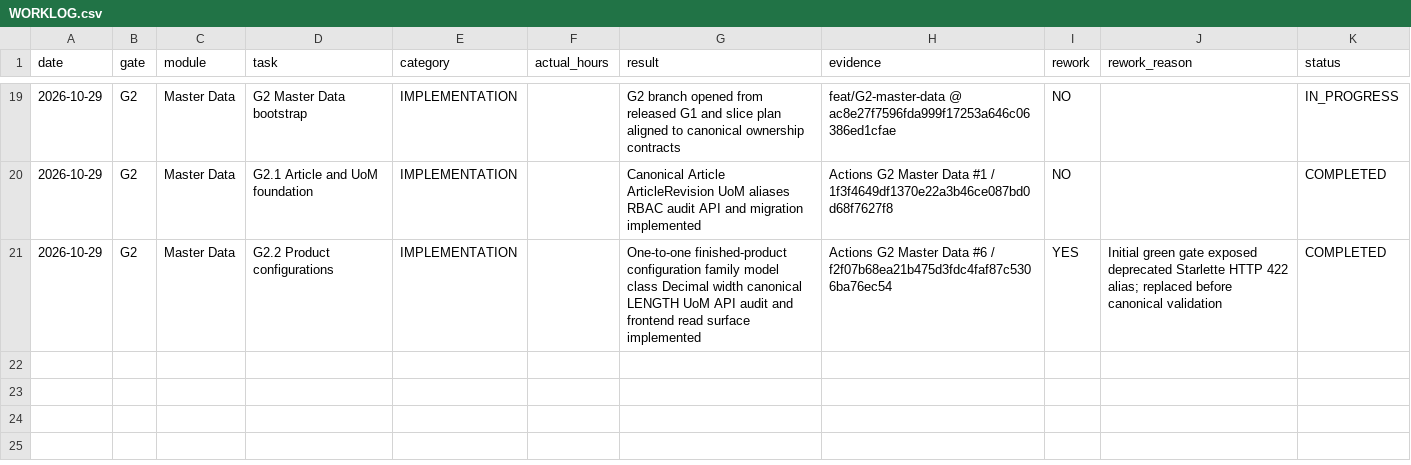
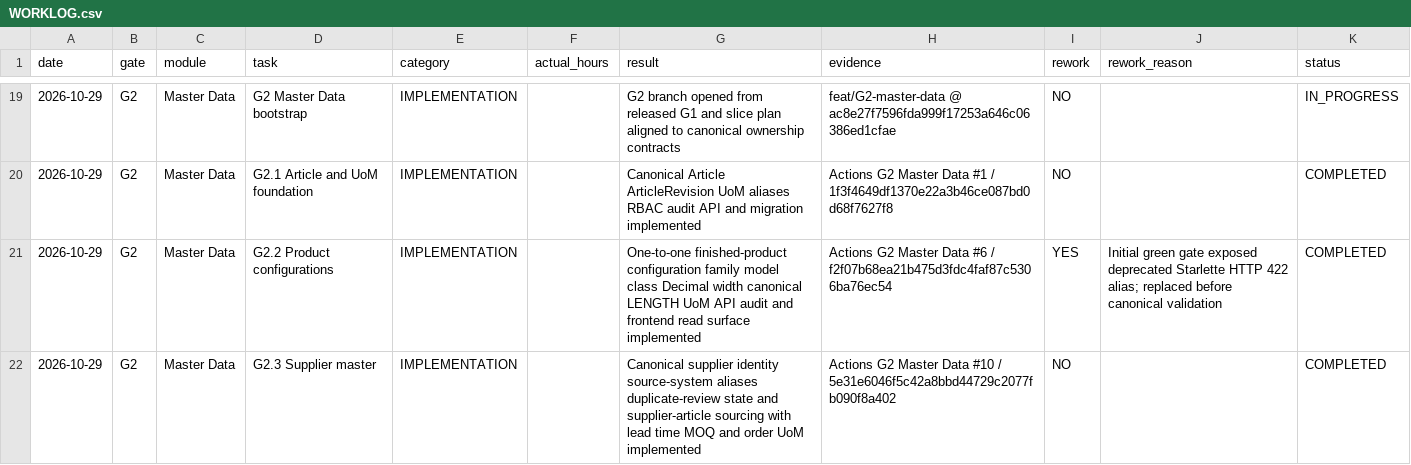
Before and after one commit to kernelshock/Manufacturing-Operations-Platform, a CSV file: docs/00-governance/worklog/WORKLOG.csv, drawn as a sheet; only a part is shown, gaps mark what is left out; the diff names each change by its address in the sheet, - before the commit and + after, or states it on an @@ line.

Commit message:
G2.3: record supplier master completion

```diff
--- a/docs/00-governance/worklog/WORKLOG.csv
+++ b/docs/00-governance/worklog/WORKLOG.csv
+row 22: 2026-10-29 | G2 | Master Data | G2.3 Supplier master | IMPLEMENTATION |  | Canonical supplier identity source-system aliases duplicate-review state and supplier-article sourcing with lead time MOQ and order UoM implemented | Actions G2 Master Data #10 / 5e31e6046f5c42a8bbd44729c2077fb090f8a402 | NO |  | COMPLETED
```
Also changed, not shown: 2 other files.
